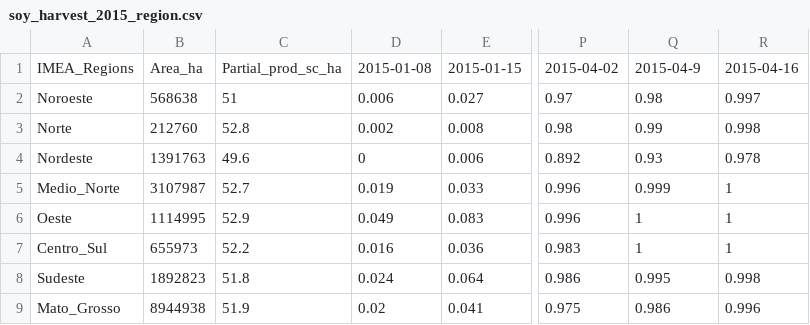
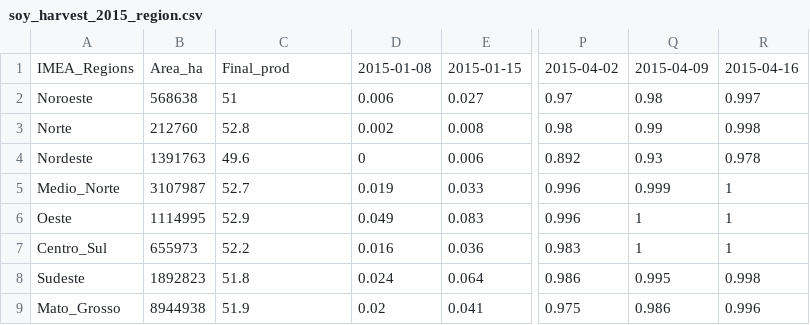
Before and after one commit to davidcarroll88/agroserv_cropdates, a CSV file: cleaned_data/soy_harvest_2015_region.csv, drawn as a sheet; only a part is shown, gaps mark what is left out; the diff names each change by its address in the sheet, - before the commit and + after, or states it on an @@ line.

Commit message:
Update soy_harvest_2015_region.csv

```diff
--- a/cleaned_data/soy_harvest_2015_region.csv
+++ b/cleaned_data/soy_harvest_2015_region.csv
-C1: Partial_prod_sc_ha
+C1: Final_prod
-Q1: 2015-04-9
+Q1: 2015-04-09
```
